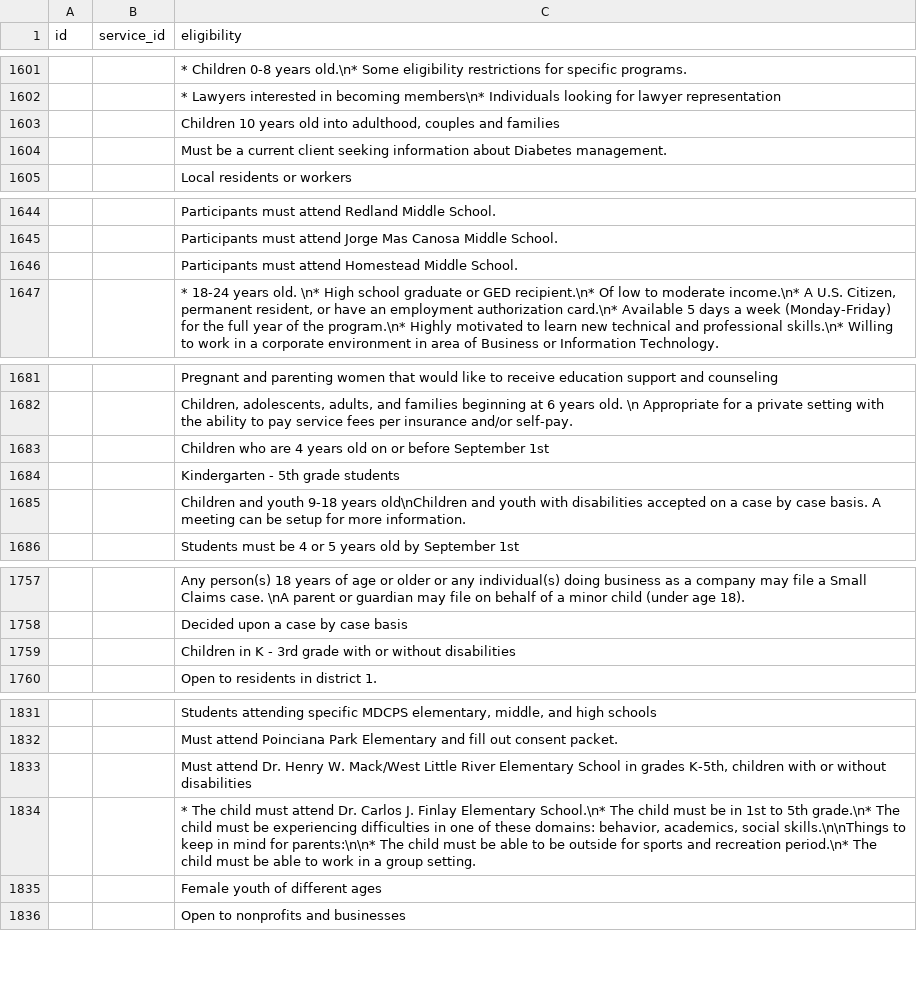
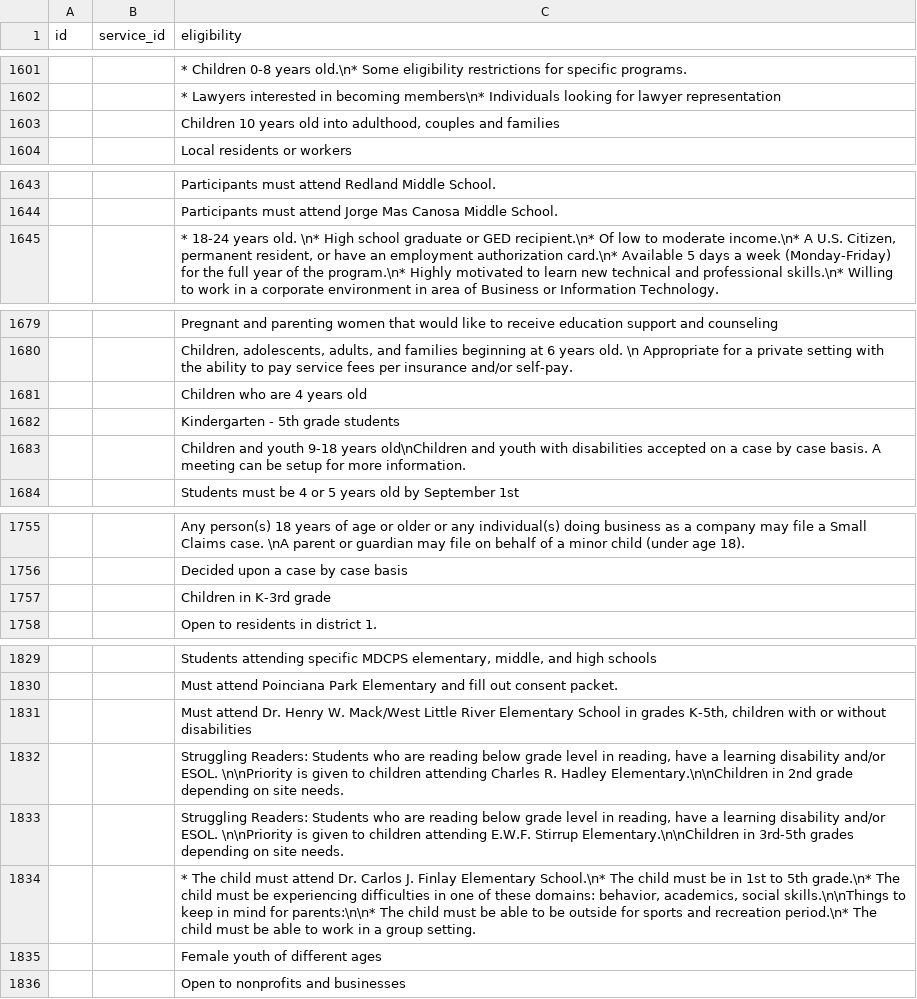
Before and after one commit to sarapis/miami, a CSV file: public/HSDS/data/eligibility.csv, drawn as a sheet; only a part is shown, gaps mark what is left out; the diff covers the shown part only.

```diff
--- a/public/HSDS/data/eligibility.csv
+++ b/public/HSDS/data/eligibility.csv
@@ -1603,3 +1603,2 @@ id,service_id,eligibility
 ,,"Children 10 years old into adulthood, couples and families"
-,,Must be a current client seeking information about Diabetes management.
 ,,Local residents or workers
@@ -1645,3 +1644,2 @@ id,service_id,eligibility
 ,,Participants must attend Jorge Mas Canosa Middle School.
-,,Participants must attend Homestead Middle School.
 ,,"* 18-24 years old. \n* High school graduate or GED recipient.\n* Of low to moderate income.\n* A U.S. Citizen, permanent resident, or have an employment authorization card.\n* Available 5 days a week (Monday-Friday) for the full year of the program.\n* Highly motivated to learn new technical and professional skills.\n* Willing to work in a corporate environment in area of Business or Information Technology."
@@ -1682,3 +1680,3 @@ id,service_id,eligibility
 ,,"Children, adolescents, adults, and families beginning at 6 years old. \n Appropriate for a private setting with the ability to pay service fees per insurance and/or self-pay."
-,,Children who are 4 years old on or before September 1st
+,,Children who are 4 years old
 ,,Kindergarten - 5th grade students
@@ -1758,3 +1756,3 @@ id,service_id,eligibility
 ,,Decided upon a case by case basis
-,,Children in K - 3rd grade with or without disabilities
+,,Children in K-3rd grade
 ,,Open to residents in district 1.
@@ -1833,2 +1831,4 @@ id,service_id,eligibility
 ,,"Must attend Dr. Henry W. Mack/West Little River Elementary School in grades K-5th, children with or without disabilities"
+,,"Struggling Readers: Students who are reading below grade level in reading, have a learning disability and/or ESOL. \n\nPriority is given to children attending Charles R. Hadley Elementary.\n\nChildren in 2nd grade depending on site needs."
+,,"Struggling Readers: Students who are reading below grade level in reading, have a learning disability and/or ESOL. \n\nPriority is given to children attending E.W.F. Stirrup Elementary.\n\nChildren in 3rd-5th grades depending on site needs."
 ,,"* The child must attend Dr. Carlos J. Finlay Elementary School.\n* The child must be in 1st to 5th grade.\n* The child must be experiencing difficulties in one of these domains: behavior, academics, social skills.\n\nThings to keep in mind for parents:\n\n* The child must be able to be outside for sports and recreation period.\n* The child must be able to work in a group setting."
```
Also changed, not shown: 5 added rows, 2 moved rows and 3 edited cells elsewhere in this file, 15 other files.
